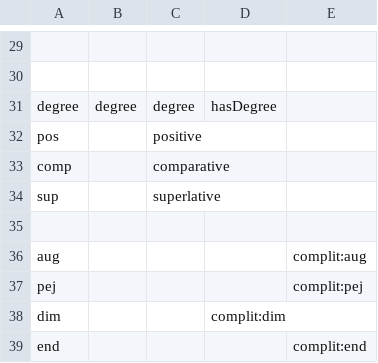
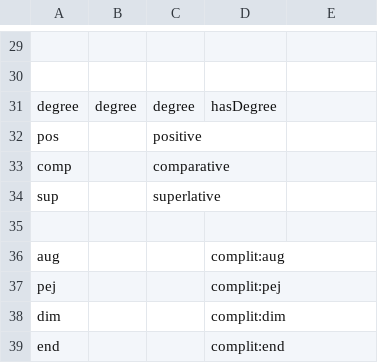
Before and after one commit to klab-ilc-cnr/Tables-for-mapping-of-Italian-lexicon-CompL-it, a CSV file: Magic_traits.csv, drawn as a sheet; only a part is shown, gaps mark what is left out.

Commit message:
Update Magic_traits.csv

```diff
--- a/Magic_traits.csv
+++ b/Magic_traits.csv
@@ -35,5 +35,5 @@ sup ,,superlative,,
 ,,,,
-aug,,,,complit:aug
-pej,,,,complit:pej
+aug,,,complit:aug
+pej,,,complit:pej
 dim,,,complit:dim
-end,,,,complit:end
+end,,,complit:end
```
